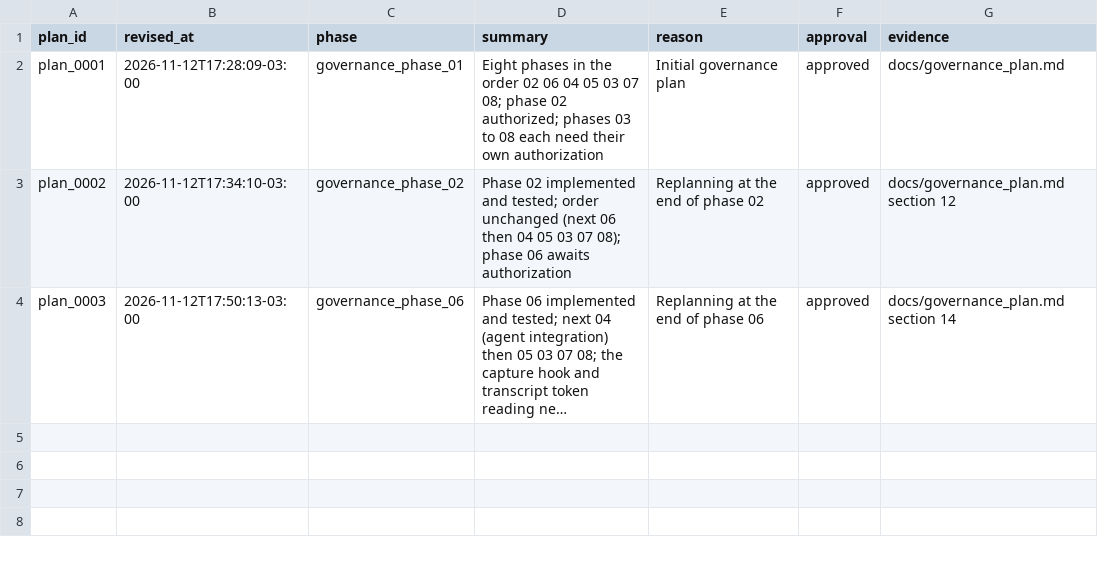
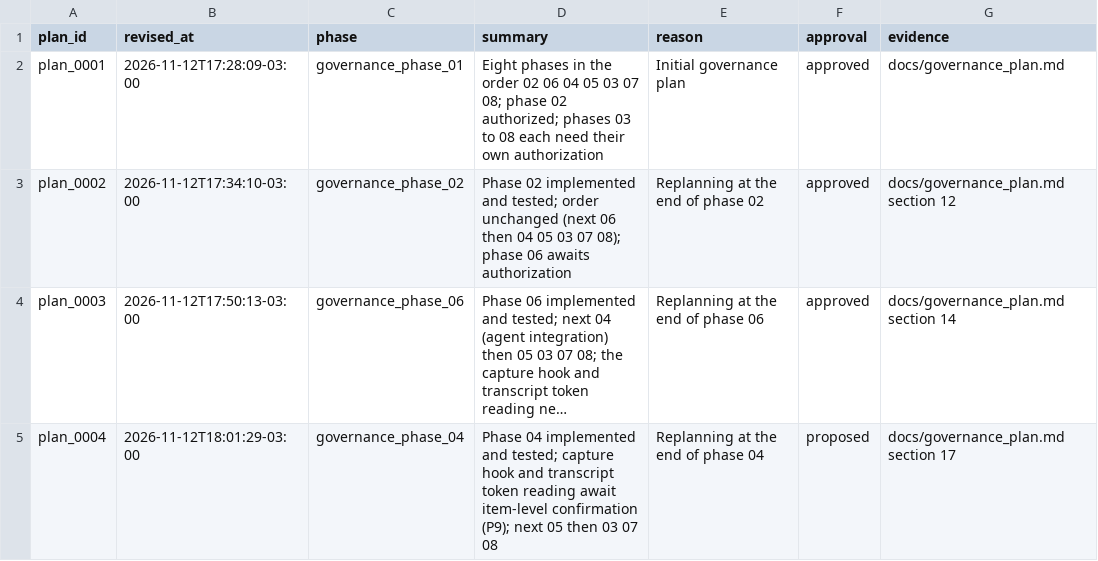
Before and after one commit to amarallr/taxminer, a CSV file: docs/project_management/planning_revisions.csv, drawn as a sheet; long unchanged cells end in …; the diff names each change by its address in the sheet, - before the commit and + after, or states it on an @@ line.

```diff
--- a/docs/project_management/planning_revisions.csv
+++ b/docs/project_management/planning_revisions.csv
+row 5: plan_0004 | 2026-11-12T18:01:29-03:00 | governance_phase_04 | Phase 04 implemented and tested; capture hook and transcript token reading await item-level confirmation (P9); next 05 then 03 07 08 | Replanning at the end of phase 04 | proposed | docs/governance_plan.md section 17
```
Also changed, not shown: docs/project_management/request_register.csv, docs/project_management/state_transitions.csv, 14 other files.
